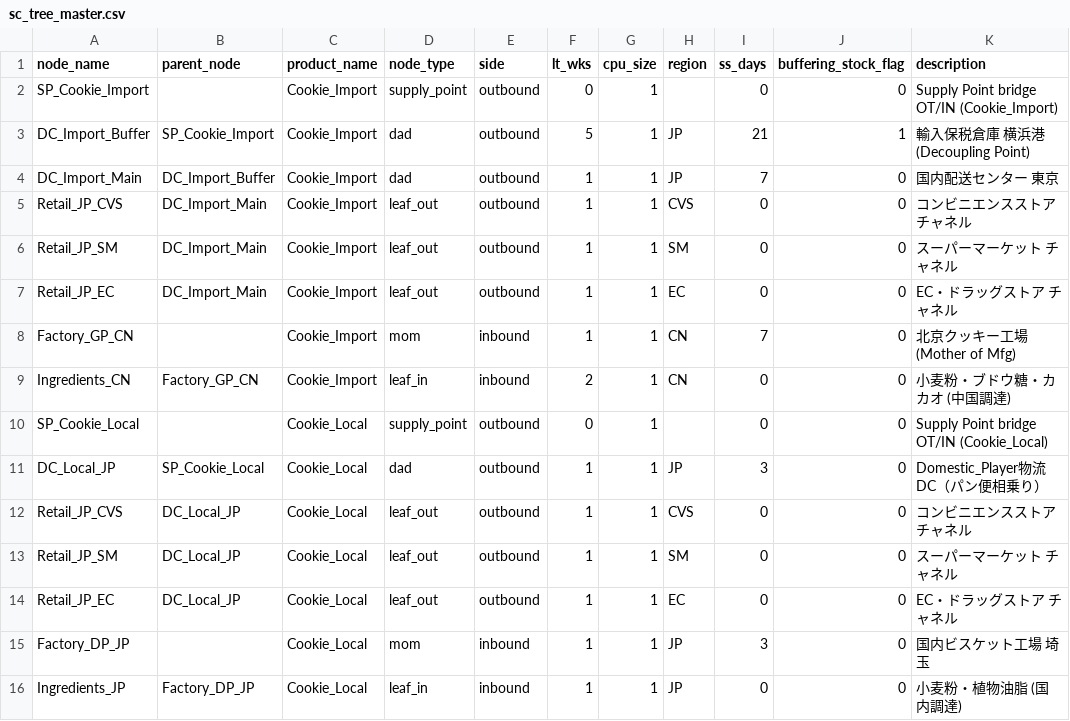
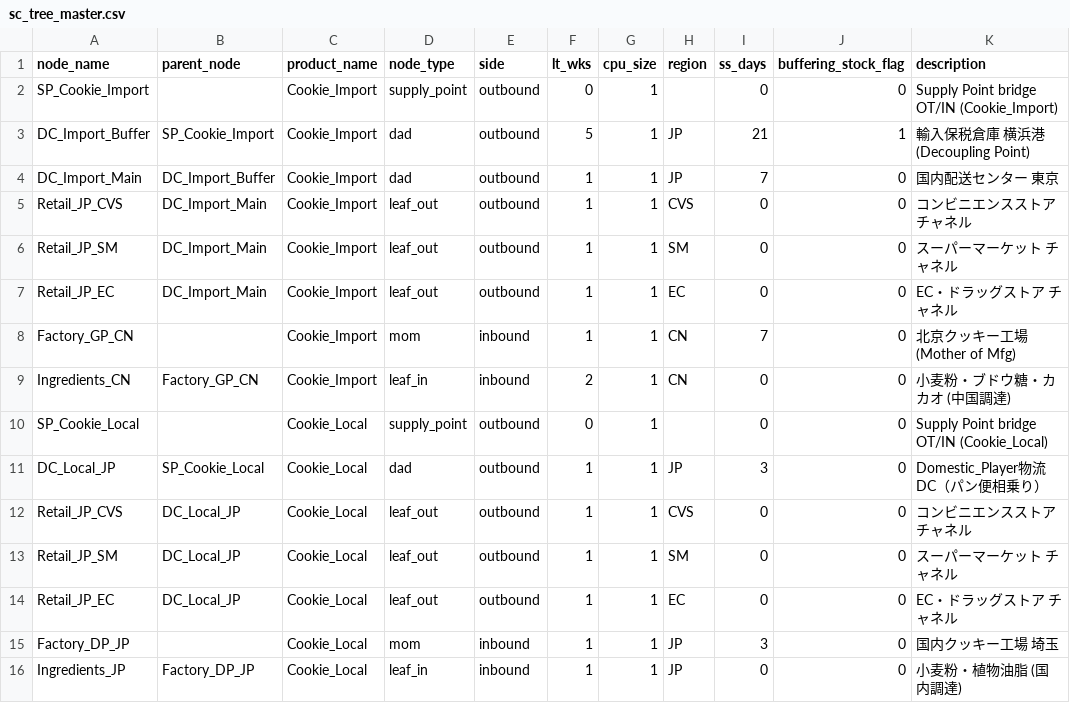
Before and after one commit to Yasushi-Osugi/wom_v1r0m0, a CSV file: data/sample/Cookie-jp-2026/sc_tree_master.csv, drawn as a sheet.

```diff
--- a/data/sample/Cookie-jp-2026/sc_tree_master.csv
+++ b/data/sample/Cookie-jp-2026/sc_tree_master.csv
@@ -14,3 +14,3 @@ Retail_JP_SM,DC_Local_JP,Cookie_Local,leaf_out,outbound,1,1,SM,0,0,スーパー
 Retail_JP_EC,DC_Local_JP,Cookie_Local,leaf_out,outbound,1,1,EC,0,0,EC・ドラッグストア チャネル
-Factory_DP_JP,,Cookie_Local,mom,inbound,1,1,JP,3,0,国内ビスケット工場 埼玉
+Factory_DP_JP,,Cookie_Local,mom,inbound,1,1,JP,3,0,国内クッキー工場 埼玉
 Ingredients_JP,Factory_DP_JP,Cookie_Local,leaf_in,inbound,1,1,JP,0,0,小麦粉・植物油脂 (国内調達)
```
Also changed, not shown: data/sample/Cookie-jp-2026/edge_cost_master.csv, data/sample/Cookie-jp-2026/node_master.csv, 4 other files.
